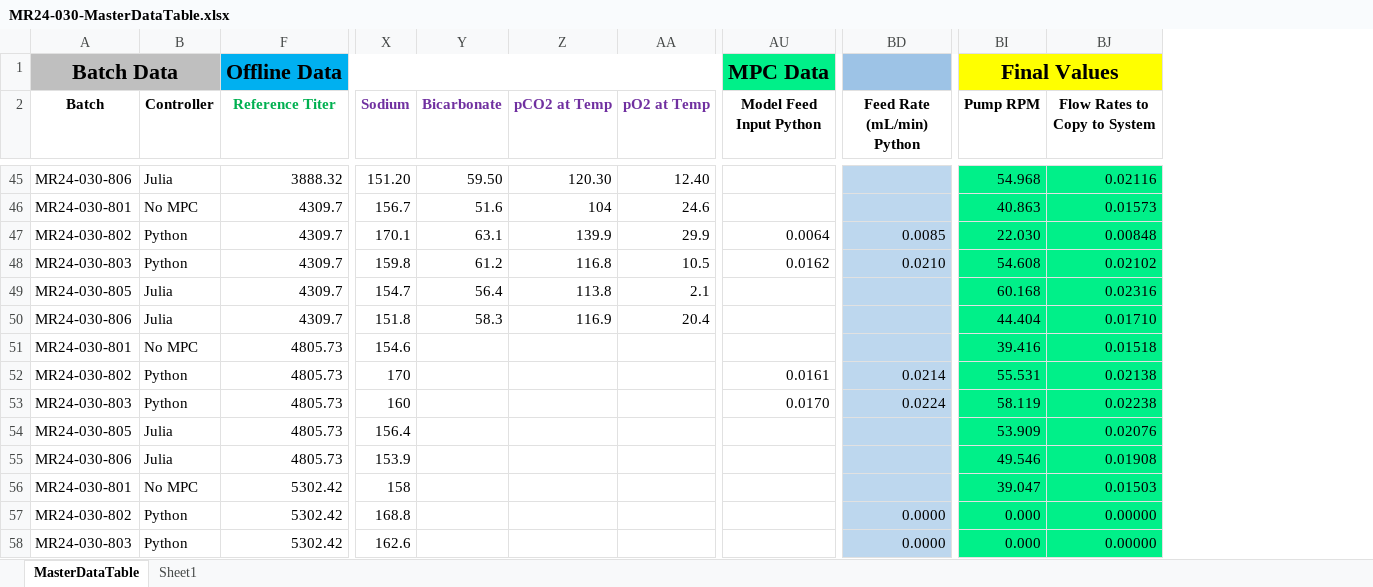
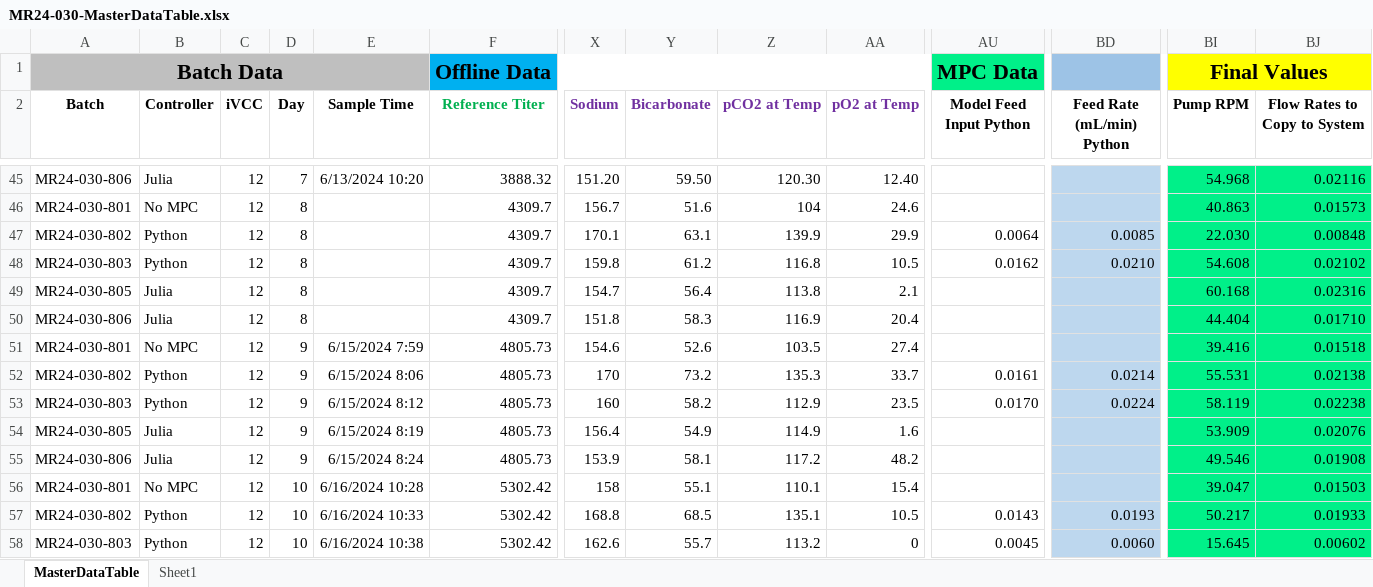
Before and after one commit to zhatz111/state-space-mpc, an Excel workbook: data/MR24-030 Experiment/MR24-030-MasterDataTable.xlsx, sheet MasterDataTable, drawn as a sheet; only a part is shown, gaps mark what is left out; values as stored, in another font and other column widths than the file's, no borders; conditional formats not drawn; the diff covers the shown part only; the diff names each change by its address in the sheet, - before the commit and + after, or states it on an @@ line.

```diff
--- a/data/MR24-030 Experiment/MR24-030-MasterDataTable.xlsx (sheet MasterDataTable)
+++ b/data/MR24-030 Experiment/MR24-030-MasterDataTable.xlsx (sheet MasterDataTable)
@@ column C (iVCC) unhidden, rows 45-58: all 12 @@
@@ column D (Day) unhidden, rows 45-58: 7 | 8 | 8 | 8 | 8 | 8 | 9 | 9 | 9 | 9 | 9 | 10 | 10 | 10 @@
@@ column E (Sample Time) unhidden, rows 45-58: 6/13/2024 10:20 |  |  |  |  |  | 6/15/2024 7:59 | 6/15/2024 8:06 | 6/15/2024 8:12 | 6/15/2024 8:19 | 6/15/2024 8:24 | 6/16/2024 10:28 | 6/16/2024 10:33 | 6/16/2024 10:38 @@
-Y51 (Bicarbonate): (empty)
+Y51 (Bicarbonate): 52.6
-Z51 (pCO2 at Temp): (empty)
+Z51 (pCO2 at Temp): 103.5
-AA51 (pO2 at Temp): (empty)
+AA51 (pO2 at Temp): 27.4
-Y52 (Bicarbonate): (empty)
+Y52 (Bicarbonate): 73.2
-Z52 (pCO2 at Temp): (empty)
+Z52 (pCO2 at Temp): 135.3
-AA52 (pO2 at Temp): (empty)
+AA52 (pO2 at Temp): 33.7
-Y53 (Bicarbonate): (empty)
+Y53 (Bicarbonate): 58.2
-Z53 (pCO2 at Temp): (empty)
+Z53 (pCO2 at Temp): 112.9
-AA53 (pO2 at Temp): (empty)
+AA53 (pO2 at Temp): 23.5
-Y54 (Bicarbonate): (empty)
+Y54 (Bicarbonate): 54.9
-Z54 (pCO2 at Temp): (empty)
+Z54 (pCO2 at Temp): 114.9
-AA54 (pO2 at Temp): (empty)
+AA54 (pO2 at Temp): 1.6
-Y55 (Bicarbonate): (empty)
+Y55 (Bicarbonate): 58.1
-Z55 (pCO2 at Temp): (empty)
+Z55 (pCO2 at Temp): 117.2
-AA55 (pO2 at Temp): (empty)
+AA55 (pO2 at Temp): 48.2
-Y56 (Bicarbonate): (empty)
+Y56 (Bicarbonate): 55.1
-Z56 (pCO2 at Temp): (empty)
+Z56 (pCO2 at Temp): 110.1
-AA56 (pO2 at Temp): (empty)
+AA56 (pO2 at Temp): 15.4
-Y57 (Bicarbonate): (empty)
+Y57 (Bicarbonate): 68.5
-Z57 (pCO2 at Temp): (empty)
+Z57 (pCO2 at Temp): 135.1
-AA57 (pO2 at Temp): (empty)
+AA57 (pO2 at Temp): 10.5
-AU57 (Model Feed Input Python): (empty)
+AU57 (Model Feed Input Python): 0.0143
-BD57 (Feed Rate (mL/min) Python): 0.0000
+BD57 (Feed Rate (mL/min) Python): 0.0193
-BI57 (Pump RPM): 0.000
+BI57 (Pump RPM): 50.217
-BJ57 (Flow Rates to Copy to System): 0.00000
+BJ57 (Flow Rates to Copy to System): 0.01933
-Y58 (Bicarbonate): (empty)
+Y58 (Bicarbonate): 55.7
-Z58 (pCO2 at Temp): (empty)
+Z58 (pCO2 at Temp): 113.2
-AA58 (pO2 at Temp): (empty)
+AA58 (pO2 at Temp): 0
-AU58 (Model Feed Input Python): (empty)
+AU58 (Model Feed Input Python): 0.0045
-BD58 (Feed Rate (mL/min) Python): 0.0000
+BD58 (Feed Rate (mL/min) Python): 0.0060
-BI58 (Pump RPM): 0.000
+BI58 (Pump RPM): 15.645
-BJ58 (Flow Rates to Copy to System): 0.00000
+BJ58 (Flow Rates to Copy to System): 0.00602
```
Also changed, not shown: 5 added rows, 5 removed rows and 25 edited cells elsewhere in this sheet, 22 other files.
